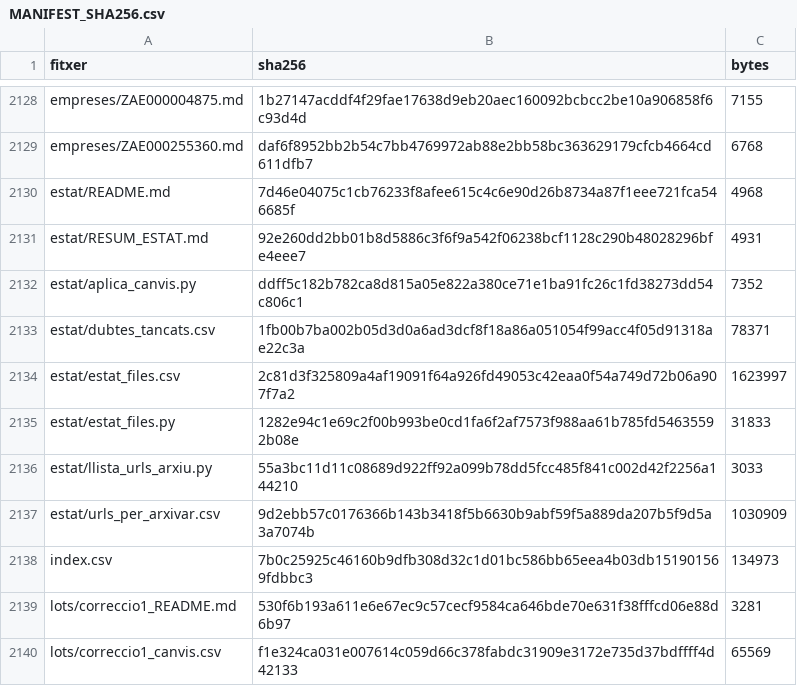
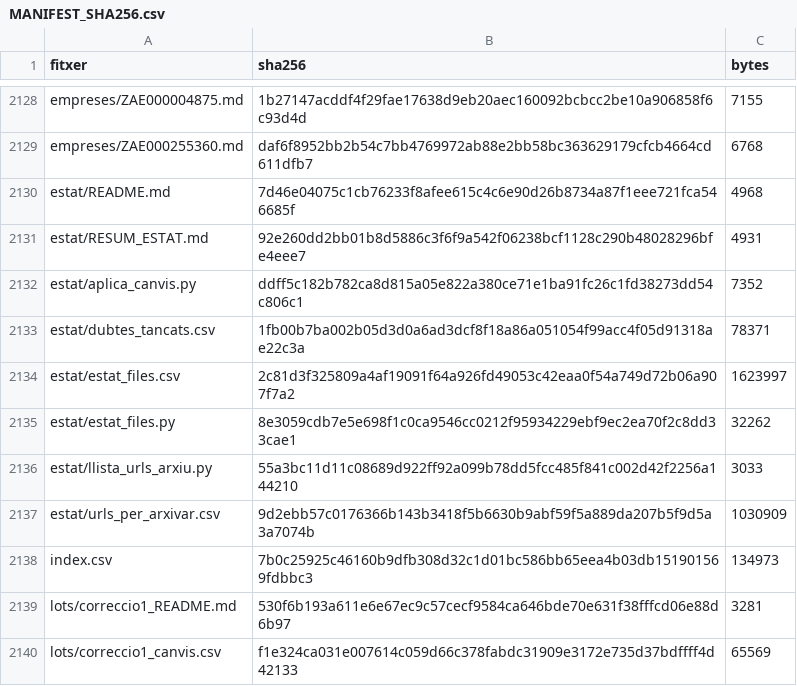
Before and after one commit to jmasoribas-max/base-fundadors-ceo-stoxx600, a CSV file: MANIFEST_SHA256.csv, drawn as a sheet; only a part is shown, gaps mark what is left out.

```diff
--- a/MANIFEST_SHA256.csv
+++ b/MANIFEST_SHA256.csv
@@ -2134,3 +2134,3 @@ estat/dubtes_tancats.csv,1fb00b7ba002b05d3d0a6ad3dcf8f18a86a051054f99acc4f05d913
 estat/estat_files.csv,2c81d3f325809a4af19091f64a926fd49053c42eaa0f54a749d72b06a907f7a2,1623997
-estat/estat_files.py,1282e94c1e69c2f00b993be0cd1fa6f2af7573f988aa61b785fd54635592b08e,31833
+estat/estat_files.py,8e3059cdb7e5e698f1c0ca9546cc0212f95934229ebf9ec2ea70f2c8dd33cae1,32262
 estat/llista_urls_arxiu.py,55a3bc11d11c08689d922ff92a099b78dd5fcc485f841c002d42f2256a144210,3033
```
Also changed, not shown: 1 other file.
